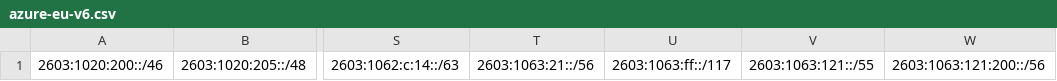
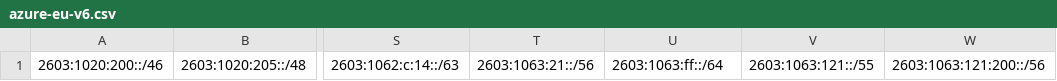
Before and after one commit to CornelCotoara/azure_ip_EU_datacenters, a CSV file: azure-eu-v6.csv, drawn as a sheet; only a part is shown, gaps mark what is left out; the diff names each change by its address in the sheet, - before the commit and + after, or states it on an @@ line.

```diff
--- a/azure-eu-v6.csv
+++ b/azure-eu-v6.csv
-U1: 2603:1063:ff::/117
+U1: 2603:1063:ff::/64
```
Also changed, not shown: azure-eu-v4.csv, azure-eu.csv, 3 other files.
